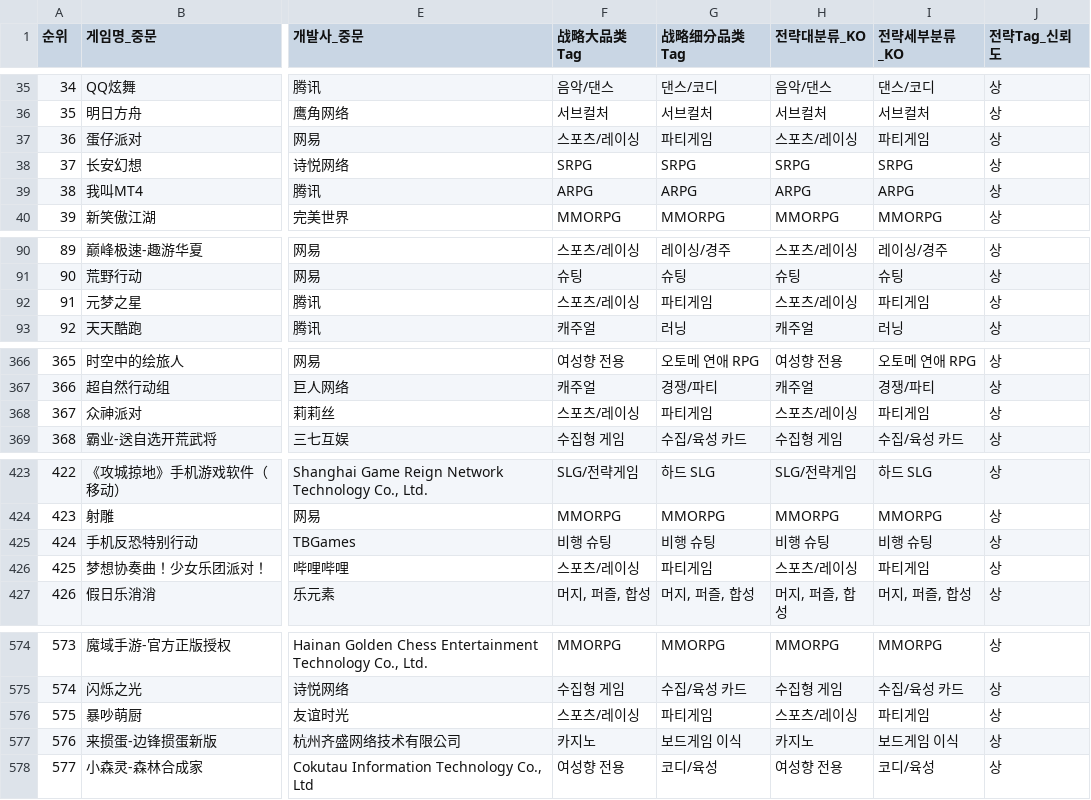
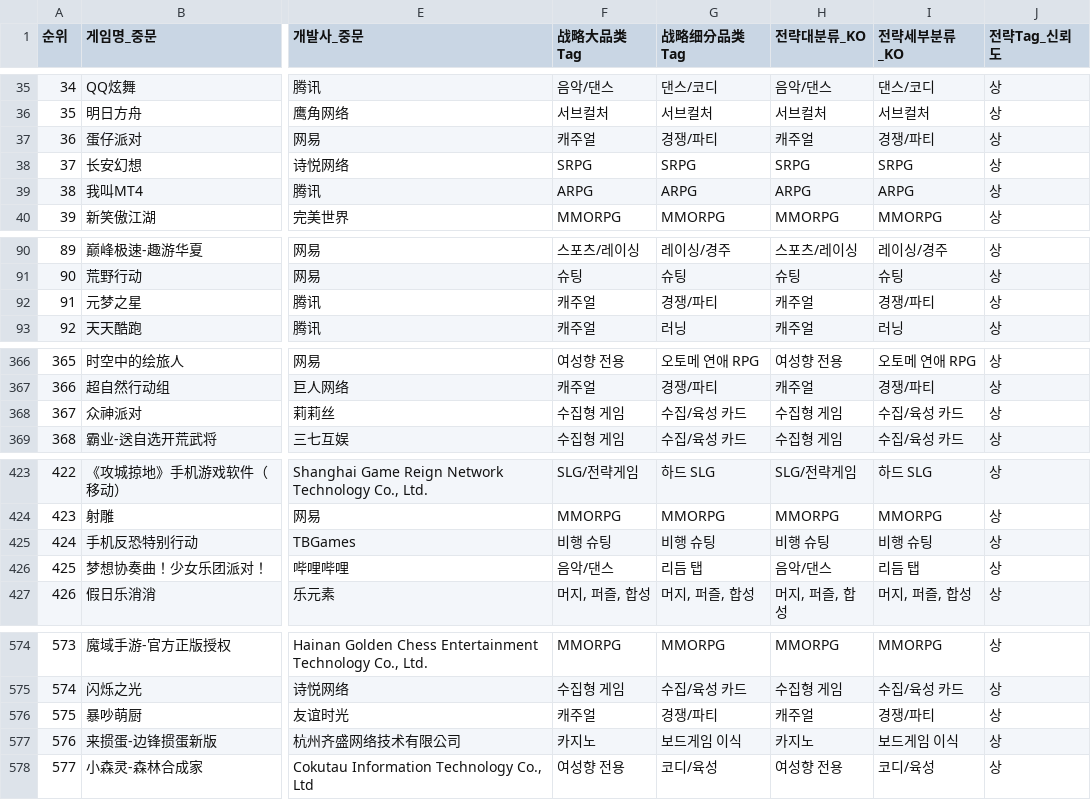
Before and after one commit to NK-rbdautobot/china-game-strategic-dashboard-public, a CSV file: docs/downloads/china_game_dashboard_rows.csv, drawn as a sheet; only a part is shown, gaps mark what is left out; the diff covers the shown part only; the diff names each change by its address in the sheet, - before the commit and + after, or states it on an @@ line.

```diff
--- a/docs/downloads/china_game_dashboard_rows.csv
+++ b/docs/downloads/china_game_dashboard_rows.csv
-F37 (战略大品类Tag): 스포츠/레이싱
+F37 (战略大品类Tag): 캐주얼
-G37 (战略细分品类Tag): 파티게임
+G37 (战略细分品类Tag): 경쟁/파티
-H37 (전략대분류_KO): 스포츠/레이싱
+H37 (전략대분류_KO): 캐주얼
-I37 (전략세부분류_KO): 파티게임
+I37 (전략세부분류_KO): 경쟁/파티
-F92 (战略大品类Tag): 스포츠/레이싱
+F92 (战略大品类Tag): 캐주얼
-G92 (战略细分品类Tag): 파티게임
+G92 (战略细分品类Tag): 경쟁/파티
-H92 (전략대분류_KO): 스포츠/레이싱
+H92 (전략대분류_KO): 캐주얼
-I92 (전략세부분류_KO): 파티게임
+I92 (전략세부분류_KO): 경쟁/파티
-F368 (战略大品类Tag): 스포츠/레이싱
+F368 (战略大品类Tag): 수집형 게임
-G368 (战略细分品类Tag): 파티게임
+G368 (战略细分品类Tag): 수집/육성 카드
-H368 (전략대분류_KO): 스포츠/레이싱
+H368 (전략대분류_KO): 수집형 게임
-I368 (전략세부분류_KO): 파티게임
+I368 (전략세부분류_KO): 수집/육성 카드
-F426 (战略大品类Tag): 스포츠/레이싱
+F426 (战略大品类Tag): 음악/댄스
-G426 (战略细分品类Tag): 파티게임
+G426 (战略细分品类Tag): 리듬 탭
-H426 (전략대분류_KO): 스포츠/레이싱
+H426 (전략대분류_KO): 음악/댄스
-I426 (전략세부분류_KO): 파티게임
+I426 (전략세부분류_KO): 리듬 탭
-F576 (战略大品类Tag): 스포츠/레이싱
+F576 (战略大品类Tag): 캐주얼
-G576 (战略细分品类Tag): 파티게임
+G576 (战略细分品类Tag): 경쟁/파티
-H576 (전략대분류_KO): 스포츠/레이싱
+H576 (전략대분류_KO): 캐주얼
-I576 (전략세부분류_KO): 파티게임
+I576 (전략세부분류_KO): 경쟁/파티
```
Also changed, not shown: 22 edited cells elsewhere in this file, docs/downloads/china_game_subcategory_summary.csv, 4 other files.
